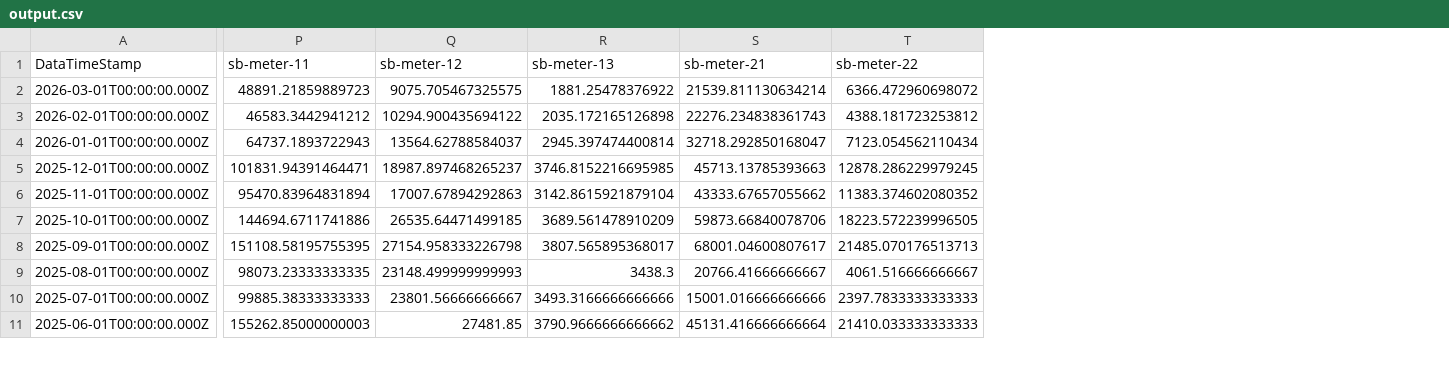
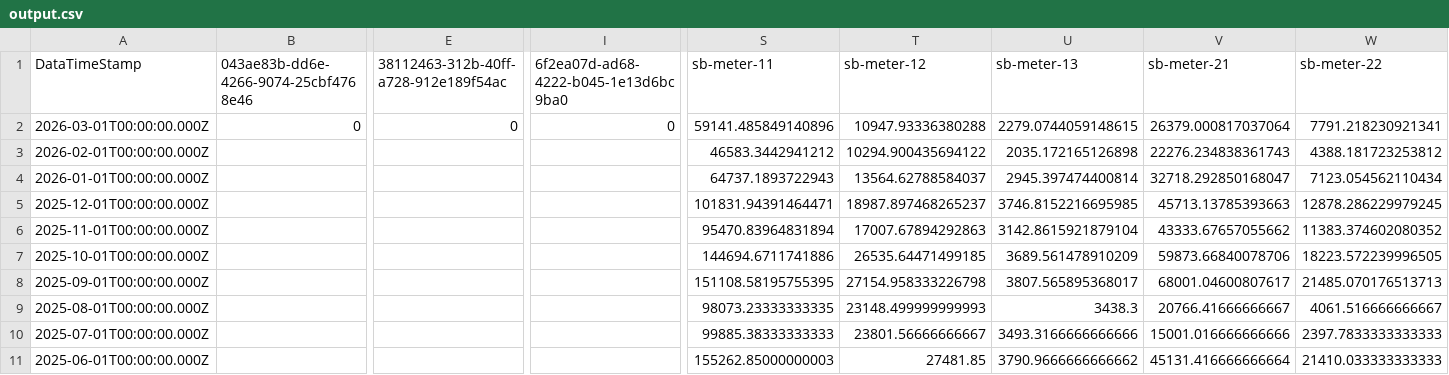
Before and after one commit to homesin/pwr, a CSV file: output.csv, drawn as a sheet; only a part is shown, gaps mark what is left out; addresses are those after the commit; the diff covers the shown part only; the diff names each change by its address in the sheet, - before the commit and + after, or states it on an @@ line.

Commit message:
202603180200

```diff
--- a/output.csv
+++ b/output.csv
+column B, rows 1-2: 043ae83b-dd6e-4266-9074-25cbf4768e46 | 0
+column E, rows 1-2: 38112463-312b-40ff-a728-912e189f54ac | 0
+column I, rows 1-2: 6f2ea07d-ad68-4222-b045-1e13d6bc9ba0 | 0
-S2 (sb-meter-11): 48891.21859889723
+S2 (sb-meter-11): 59141.485849140896
-T2 (sb-meter-12): 9075.705467325575
+T2 (sb-meter-12): 10947.93336380288
-U2 (sb-meter-13): 1881.25478376922
+U2 (sb-meter-13): 2279.0744059148615
-V2 (sb-meter-21): 21539.811130634214
+V2 (sb-meter-21): 26379.000817037064
-W2 (sb-meter-22): 6366.472960698072
+W2 (sb-meter-22): 7791.218230921341
```
Also changed, not shown: 80 edited cells elsewhere in this file.
